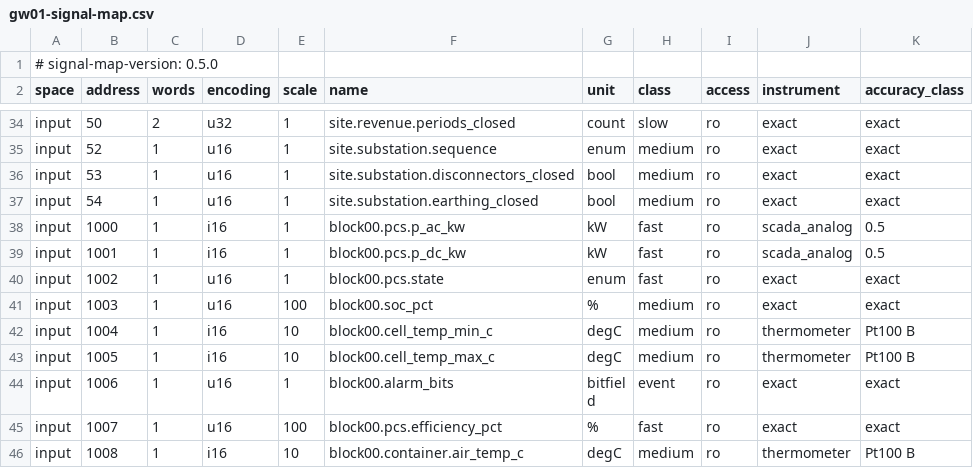
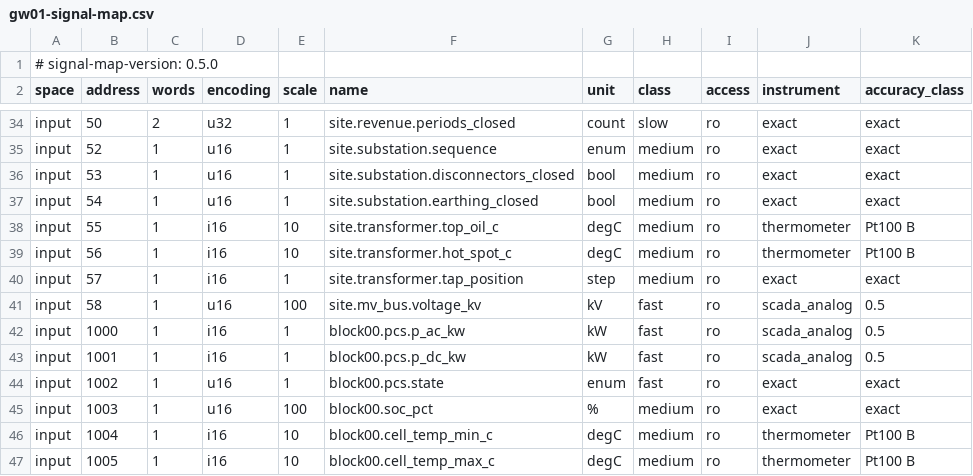
Before and after one commit to AlitalipSever/bess-emulator, a CSV file: refmodel/gw01-signal-map.csv, drawn as a sheet; only a part is shown, gaps mark what is left out; the shorter side is filled out with more unchanged rows; the diff names each change by its address in the sheet, - before the commit and + after, or states it on an @@ line.

Commit message:
M3 phase 4 PR2: the transformer's temperatures and the tap changer
IEC 60076-7's two-temperature model on the main transformer
(TransformerThermal in bess-models/src/grid/thermal.rs, owned by
SimpleGrid): top-oil rise over the ambient through the oil exponent,
hot-spot gradient as the difference of two first-order responses through
the winding exponent, implicit Euler. Rated rises are IEC 60076-2's
limits (60 K top oil, 78 K hot spot, public); the ONAF constants are the
open literature's reproduction of the standard's table, labeled. The
fractional powers come from bess-models/src/math.rs, a pow built of
arithmetic and square roots held to f64::powf within parts in 1e12, so
the kernel stays byte-identical across platforms.

An on-load tap changer (±8 × 1.25 %, 1.5 % dead band, 60 s delay,
labeled) holds the MV bus at nominal against a new kernel input, the
grid voltage (a ±2 % daily triangle, synthetic until M4), and the
transformer's resistive drop. GridInterface::step takes GridConditions
(frequency, voltage, ambient). site.poi.voltage_kv swings with the grid.

Points site.transformer.top_oil_c (55) and hot_spot_c (56) through Pt100
B thermometers, tap_position (57), site.mv_bus.voltage_kv (58, class
0.5); site bits transformer_over_temperature (3, 120 °C) and
transformer_trip (9, 140 °C: the kernel trips the site from inside the
tick through the shared trip_site, cleared by the site reset).
Checkpoint 16. Map 0.5.0 digest moved, CSV regenerated.

Golden and all seventeen records regenerated; the annual record did not
move (the transformer's losses are the M0 constants' still). Tests:
math.rs against powf, thermal.rs (the rated rises as the steady state,
the hot-spot overshoot, the tap's range and delay), transformer_thermal.rs
(a summer day's swing under the limit with the tap following the grid,
the emergency trip and the reset, the checkpoint). CALIBRATION.md section
(rises and limits sourced, constants and tap labeled, the worked example
named as an open gate), COMPATIBILITY.md, the design docs and the M3
README inventory updated. No new library case: the plan cannot overload
a transformer sized at the site rating; the hot-week peak (98.5 °C hot
spot) is in CALIBRATION.md.

```diff
--- a/refmodel/gw01-signal-map.csv
+++ b/refmodel/gw01-signal-map.csv
+row 38: input | 55 | 1 | i16 | 10 | site.transformer.top_oil_c | degC | medium | ro | thermometer | Pt100 B
+row 39: input | 56 | 1 | i16 | 10 | site.transformer.hot_spot_c | degC | medium | ro | thermometer | Pt100 B
+row 40: input | 57 | 1 | i16 | 1 | site.transformer.tap_position | step | medium | ro | exact | exact
+row 41: input | 58 | 1 | u16 | 100 | site.mv_bus.voltage_kv | kV | fast | ro | scada_analog | 0.5
```
Also changed, not shown: 45 other files.
